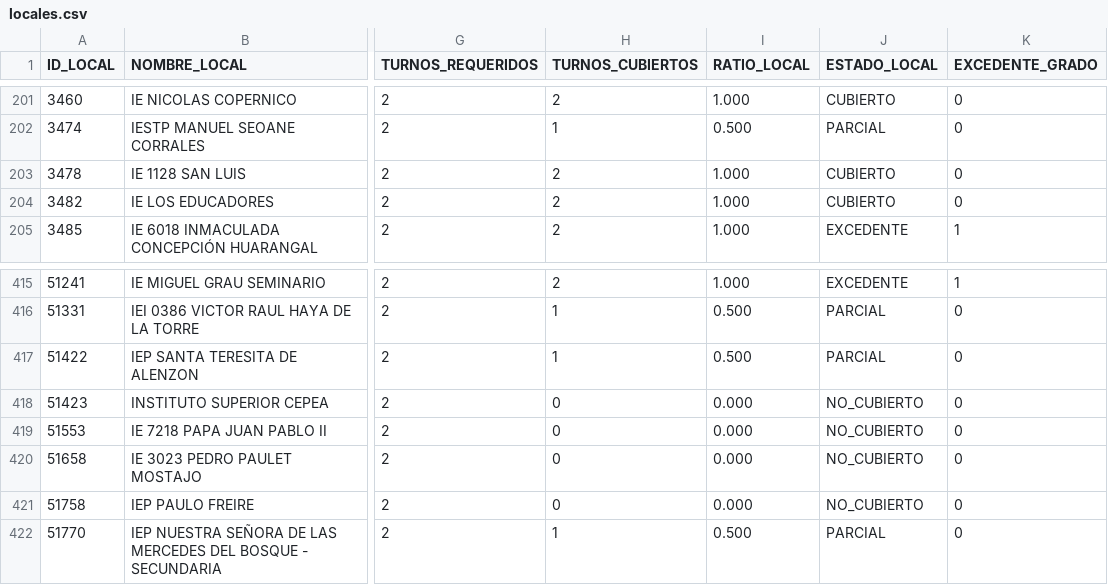
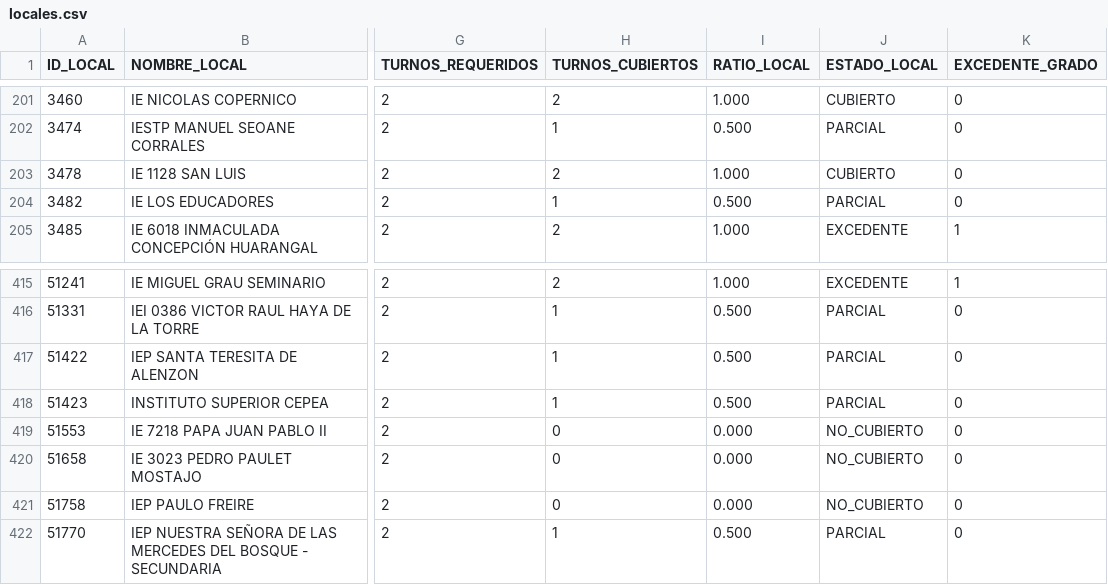
Before and after one commit to actransparencia-monitoreo/mapa-cobertura-lima, a CSV file: data/locales.csv, drawn as a sheet; only a part is shown, gaps mark what is left out; the diff names each change by its address in the sheet, - before the commit and + after, or states it on an @@ line.

Commit message:
datos: 226/120/129/20 sobre 495 locales · 2026-09-29 18:04 (MOTOR)

```diff
--- a/data/locales.csv
+++ b/data/locales.csv
-H204 (TURNOS_CUBIERTOS): 2
+H204 (TURNOS_CUBIERTOS): 1
-I204 (RATIO_LOCAL): 1.000
+I204 (RATIO_LOCAL): 0.500
-J204 (ESTADO_LOCAL): CUBIERTO
+J204 (ESTADO_LOCAL): PARCIAL
-H418 (TURNOS_CUBIERTOS): 0
+H418 (TURNOS_CUBIERTOS): 1
-I418 (RATIO_LOCAL): 0.000
+I418 (RATIO_LOCAL): 0.500
-J418 (ESTADO_LOCAL): NO_CUBIERTO
+J418 (ESTADO_LOCAL): PARCIAL
```
